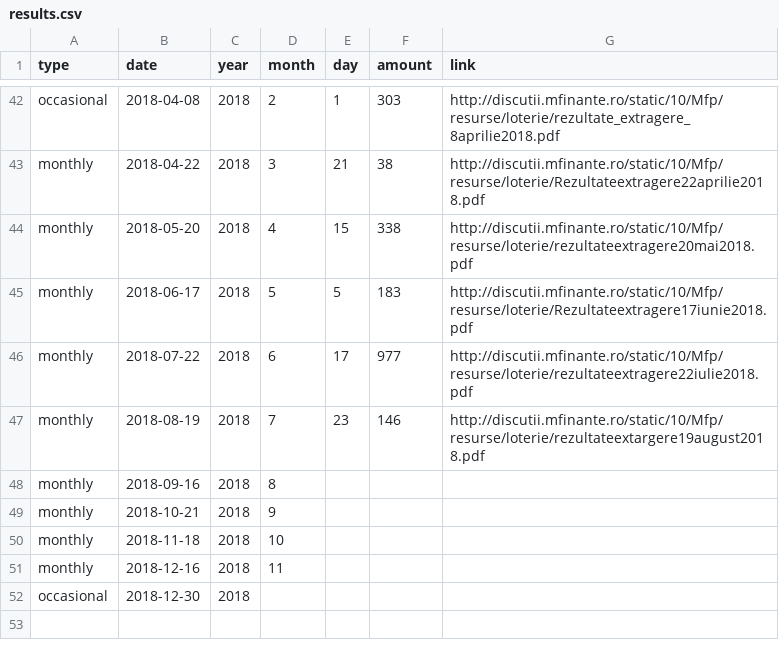
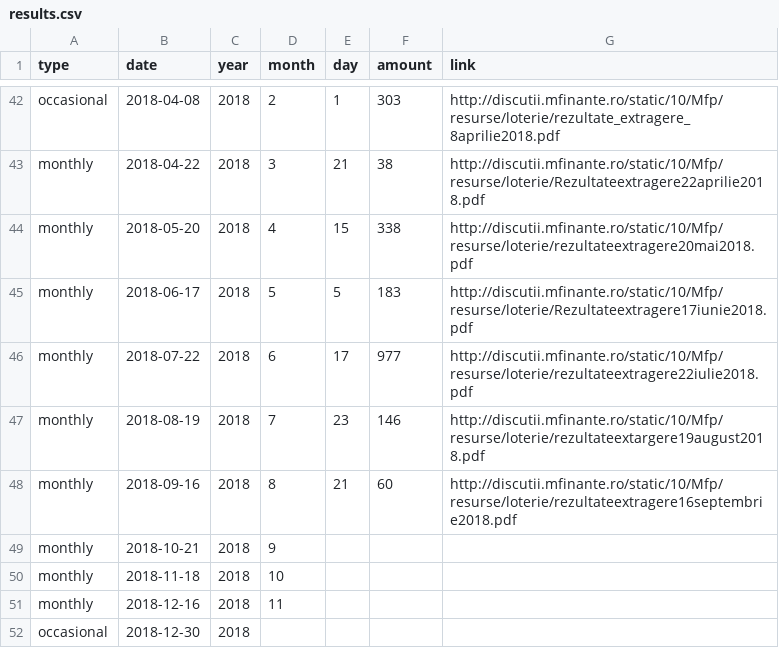
Before and after one commit to gabigutu/loteria-bonurilor-fiscale, a CSV file: results.csv, drawn as a sheet; only a part is shown, gaps mark what is left out.

Commit message:
September 2018 draw results and link added

```diff
--- a/results.csv
+++ b/results.csv
@@ -47,3 +47,3 @@ monthly,2018-07-22,2018,6,17,977,http://discutii.mfinante.ro/static/10/Mfp/resur
 monthly,2018-08-19,2018,7,23,146,http://discutii.mfinante.ro/static/10/Mfp/resurse/loterie/rezultateextargere19august2018.pdf
-monthly,2018-09-16,2018,8,,,
+monthly,2018-09-16,2018,8,21,60,http://discutii.mfinante.ro/static/10/Mfp/resurse/loterie/rezultateextragere16septembrie2018.pdf
 monthly,2018-10-21,2018,9,,,
```
